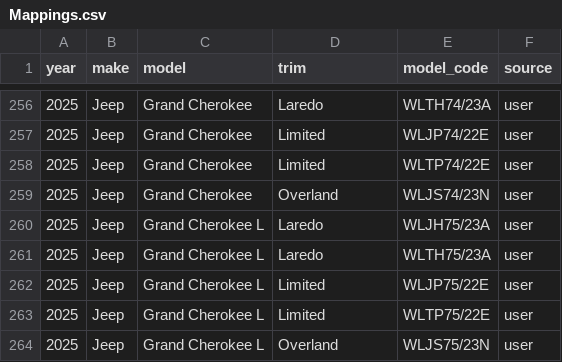
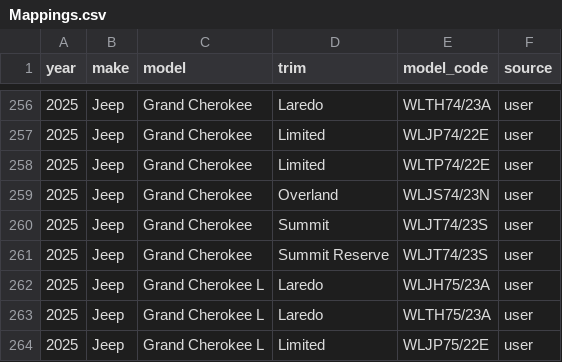
Before and after one commit to klb-text/map, a CSV file: Mappings.csv, drawn as a sheet; only a part is shown, gaps mark what is left out; the shorter side is filled out with more unchanged rows.

Commit message:
chore(mappings): upsert 2 row(s) via AFF UI - 1769618562.6348288

```diff
--- a/Mappings.csv
+++ b/Mappings.csv
@@ -259,2 +259,4 @@ year,make,model,trim,model_code,source
 2025,Jeep,Grand Cherokee,Overland,WLJS74/23N,user
+2025,Jeep,Grand Cherokee,Summit,WLJT74/23S,user
+2025,Jeep,Grand Cherokee,Summit Reserve,WLJT74/23S,user
 2025,Jeep,Grand Cherokee L,Laredo,WLJH75/23A,user
```
